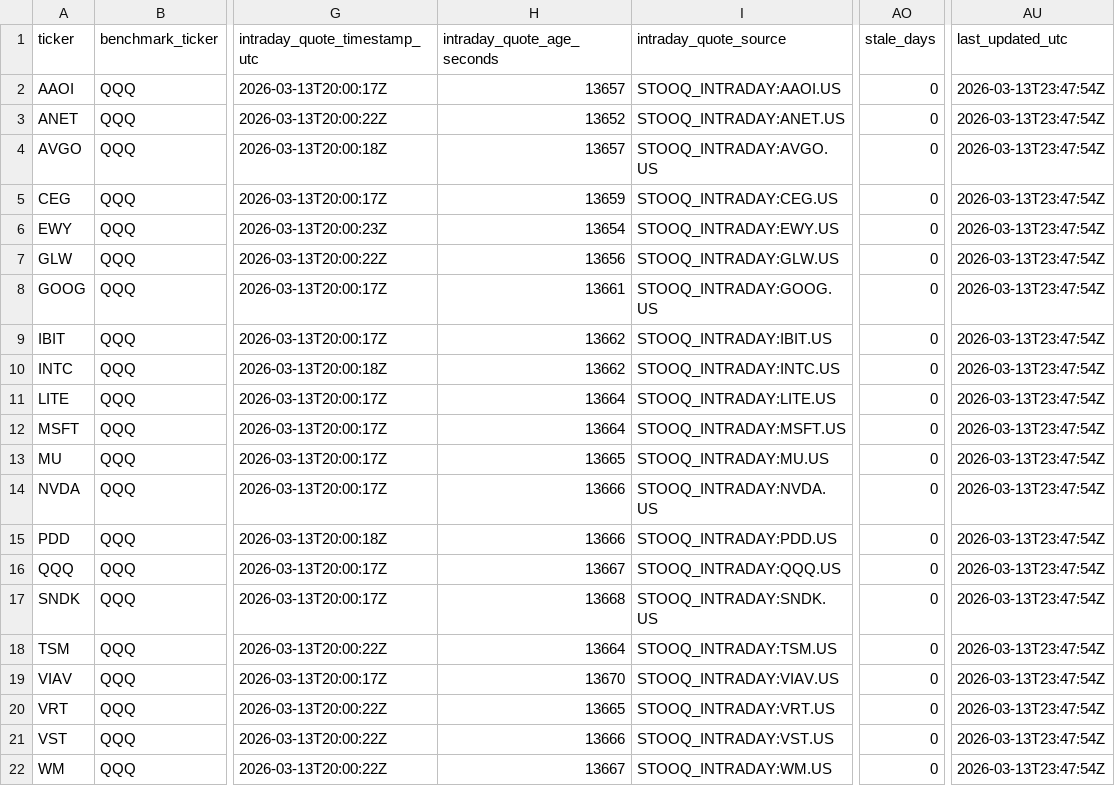
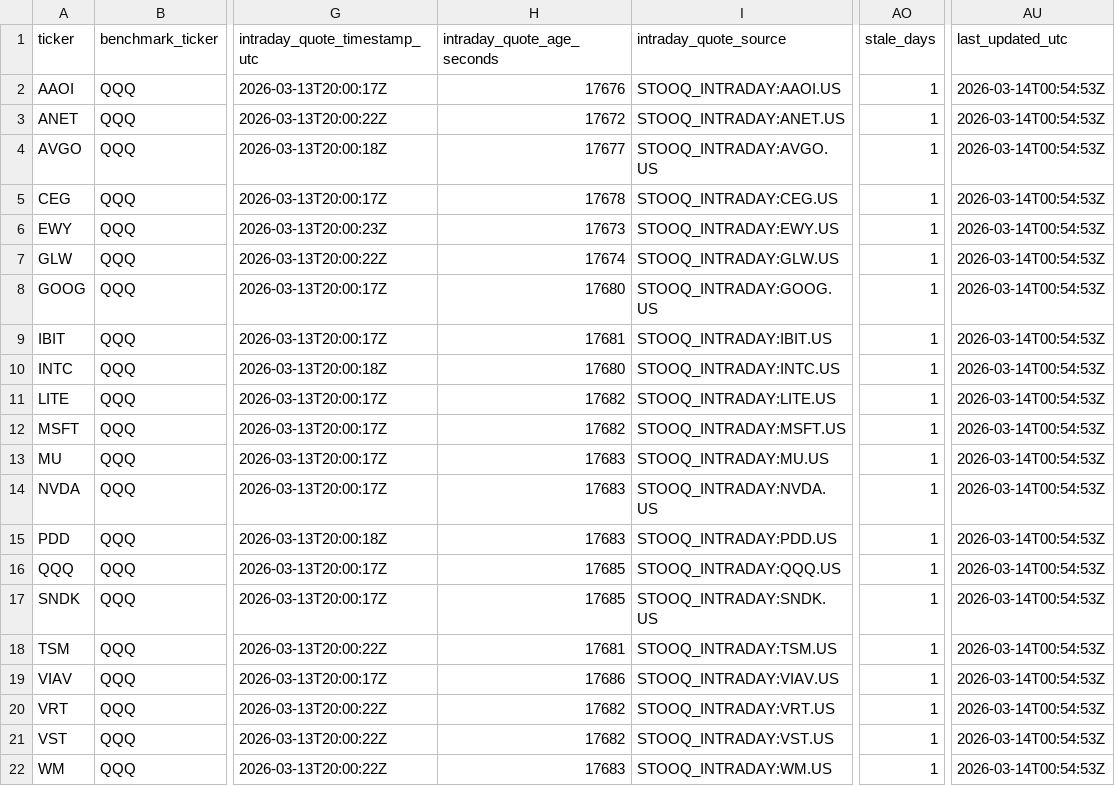
Before and after one commit to GlennZhu/DeeDeeBot, a CSV file: data/derived/stock_signals_latest.csv, drawn as a sheet; only a part is shown, gaps mark what is left out; the diff names each change by its address in the sheet, - before the commit and + after, or states it on an @@ line.

```diff
--- a/data/derived/stock_signals_latest.csv
+++ b/data/derived/stock_signals_latest.csv
-H2 (intraday_quote_age_seconds): 13657
+H2 (intraday_quote_age_seconds): 17676
-AO2:AO22 (stale_days): 0
+AO2:AO22 (stale_days): 1
-AU2:AU22 (last_updated_utc): 2026-03-13T23:47:54Z
+AU2:AU22 (last_updated_utc): 2026-03-14T00:54:53Z
-H3 (intraday_quote_age_seconds): 13652
+H3 (intraday_quote_age_seconds): 17672
-H4 (intraday_quote_age_seconds): 13657
+H4 (intraday_quote_age_seconds): 17677
-H5 (intraday_quote_age_seconds): 13659
+H5 (intraday_quote_age_seconds): 17678
-H6 (intraday_quote_age_seconds): 13654
+H6 (intraday_quote_age_seconds): 17673
-H7 (intraday_quote_age_seconds): 13656
+H7 (intraday_quote_age_seconds): 17674
-H8 (intraday_quote_age_seconds): 13661
+H8 (intraday_quote_age_seconds): 17680
-H9 (intraday_quote_age_seconds): 13662
+H9 (intraday_quote_age_seconds): 17681
-H10 (intraday_quote_age_seconds): 13662
+H10 (intraday_quote_age_seconds): 17680
-H11:H12 (intraday_quote_age_seconds): 13664
+H11:H12 (intraday_quote_age_seconds): 17682
-H13 (intraday_quote_age_seconds): 13665
+H13 (intraday_quote_age_seconds): 17683
-H14:H15 (intraday_quote_age_seconds): 13666
+H14:H15 (intraday_quote_age_seconds): 17683
-H16 (intraday_quote_age_seconds): 13667
+H16 (intraday_quote_age_seconds): 17685
-H17 (intraday_quote_age_seconds): 13668
+H17 (intraday_quote_age_seconds): 17685
-H18 (intraday_quote_age_seconds): 13664
+H18 (intraday_quote_age_seconds): 17681
-H19 (intraday_quote_age_seconds): 13670
+H19 (intraday_quote_age_seconds): 17686
-H20 (intraday_quote_age_seconds): 13665
+H20 (intraday_quote_age_seconds): 17682
-H21 (intraday_quote_age_seconds): 13666
+H21 (intraday_quote_age_seconds): 17682
-H22 (intraday_quote_age_seconds): 13667
+H22 (intraday_quote_age_seconds): 17683
```
Also changed, not shown: data/derived/signal_events_7d.csv.
